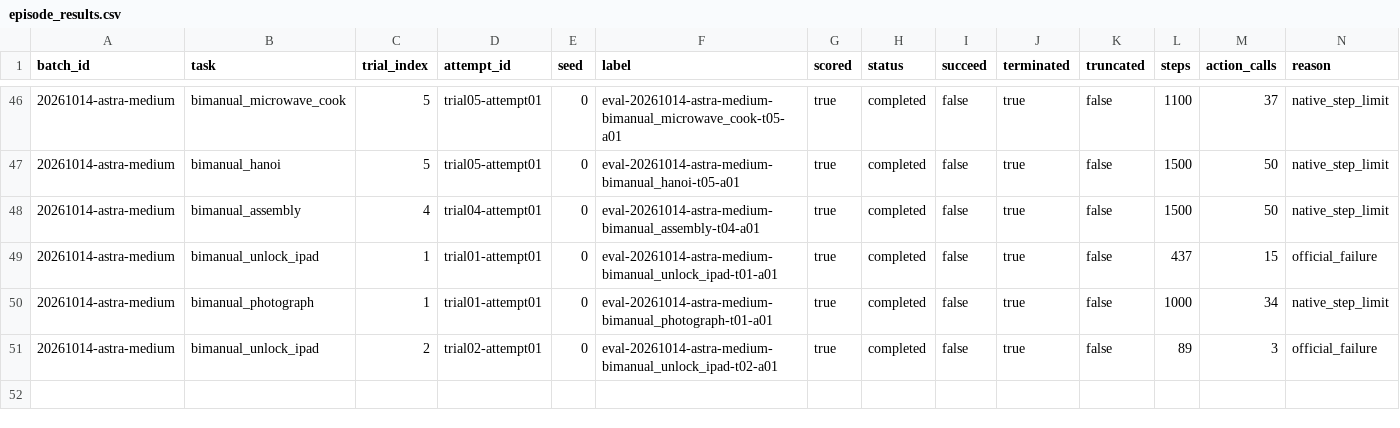
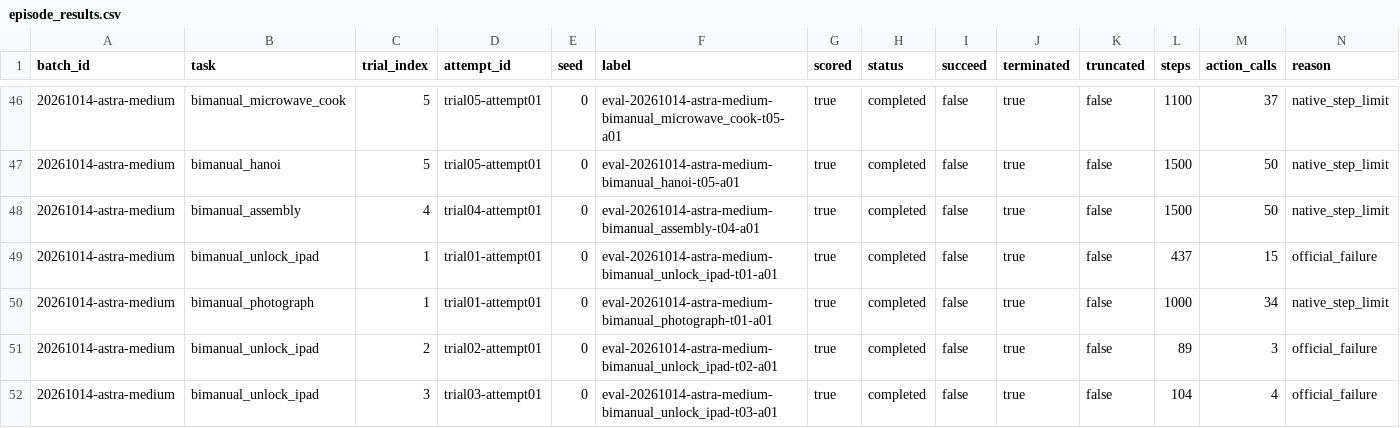
Before and after one commit to bethharmoning1/Astra_test, a CSV file: reports/evaluations/20261014-astra-medium/episode_results.csv, drawn as a sheet; only a part is shown, gaps mark what is left out; rows hold the shown columns only; the diff names each change by its address in the sheet, - before the commit and + after, or states it on an @@ line.

Commit message:
Record bimanual_unlock_ipad trial 3 attempt 1

```diff
--- a/reports/evaluations/20261014-astra-medium/episode_results.csv
+++ b/reports/evaluations/20261014-astra-medium/episode_results.csv
+row 52: 20261014-astra-medium | bimanual_unlock_ipad | 3 | trial03-attempt01 | 0 | eval-20261014-astra-medium-bimanual_unlock_ipad-t03-a01 | true | completed | false | true | false | 104 | 4 | official_failure
```
Also changed, not shown: reports/evaluations/20261014-astra-medium/task_results.csv, 55 other files.
